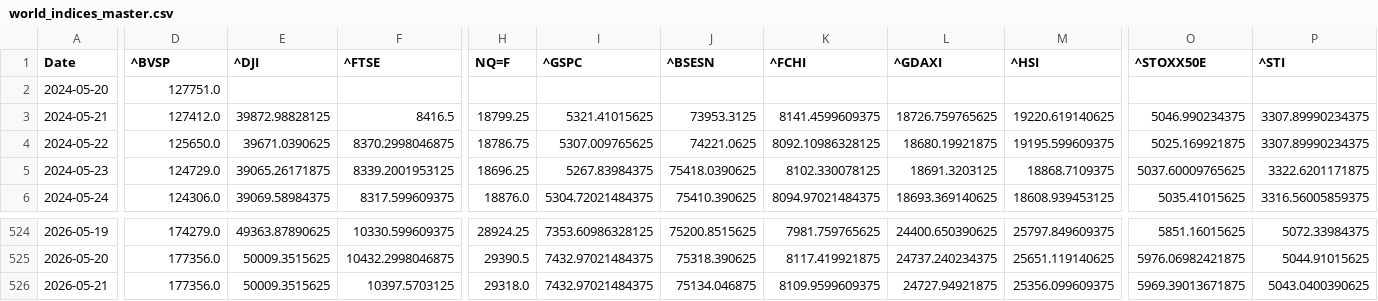
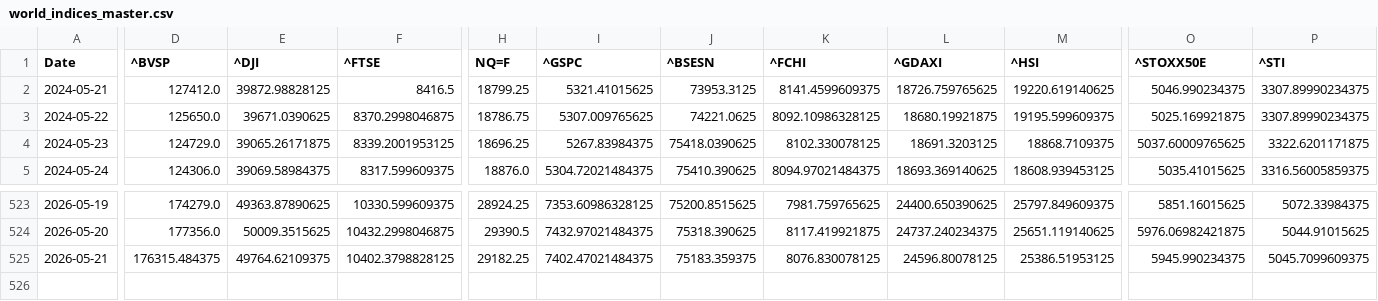
Before and after one commit to rhtjn3-sketch/Stock-Analysis, a CSV file: world_indices_master.csv, drawn as a sheet; only a part is shown, gaps mark what is left out; removed rows and columns are numbered as before the commit, all else as after; rows hold the shown columns only; the diff covers the shown part only; the diff names each change by its address in the sheet, - before the commit and + after, or states it on an @@ line.

Commit message:
Automated Market Data Update

```diff
--- a/world_indices_master.csv
+++ b/world_indices_master.csv
-row 2: 2024-05-20 | 127751.0
-D525 (^BVSP): 177356.0
+D525 (^BVSP): 176315.484375
-E525 (^DJI): 50009.3515625
+E525 (^DJI): 49764.62109375
-F525 (^FTSE): 10397.5703125
+F525 (^FTSE): 10402.3798828125
-H525 (NQ=F): 29318.0
+H525 (NQ=F): 29182.25
-I525 (^GSPC): 7432.97021484375
+I525 (^GSPC): 7402.47021484375
-J525 (^BSESN): 75134.046875
+J525 (^BSESN): 75183.359375
-K525 (^FCHI): 8109.9599609375
+K525 (^FCHI): 8076.830078125
-L525 (^GDAXI): 24727.94921875
+L525 (^GDAXI): 24596.80078125
-M525 (^HSI): 25356.099609375
+M525 (^HSI): 25386.51953125
-O525 (^STOXX50E): 5969.39013671875
+O525 (^STOXX50E): 5945.990234375
-P525 (^STI): 5043.0400390625
+P525 (^STI): 5045.7099609375
```
Also changed, not shown: 2 edited cells elsewhere in this file, macro_master.csv, nifty_indices_master.csv, 4 other files.
